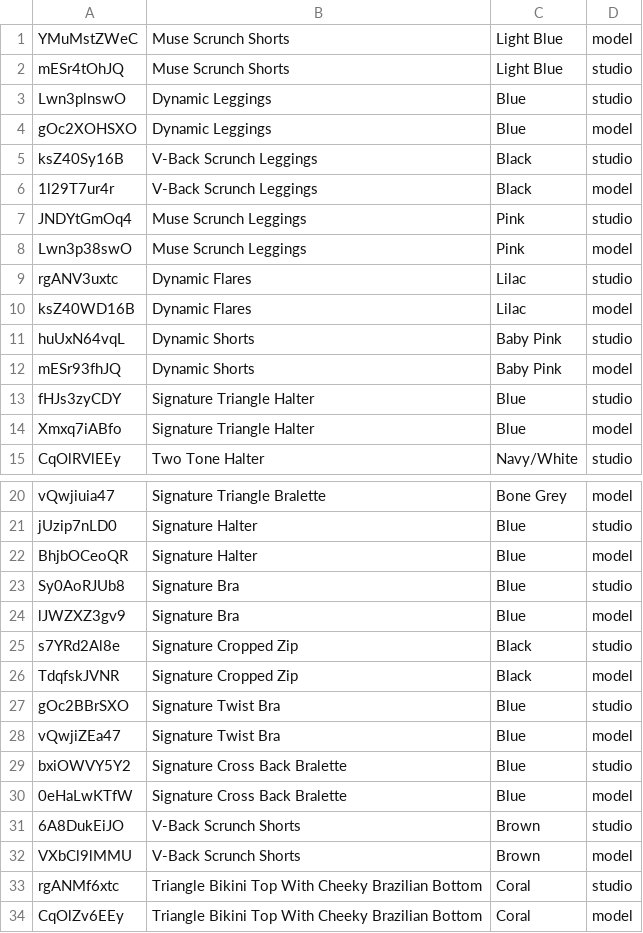
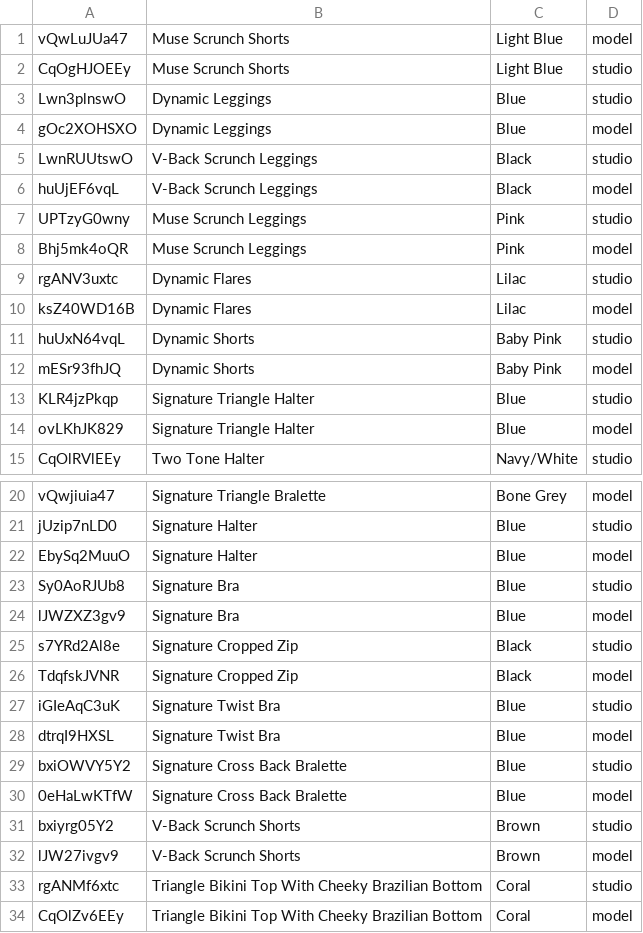
Before and after one commit to Templar-art/hunters-second-brain, a TSV file: projects/shopify-store/bebita/ai_shots.tsv, drawn as a sheet; only a part is shown, gaps mark what is left out.

```diff
--- a/projects/shopify-store/bebita/ai_shots.tsv
+++ b/projects/shopify-store/bebita/ai_shots.tsv
@@ -1,9 +1,9 @@
-YMuMstZWeC	Muse Scrunch Shorts	Light Blue	model
-mESr4tOhJQ	Muse Scrunch Shorts	Light Blue	studio
+vQwLuJUa47	Muse Scrunch Shorts	Light Blue	model
+CqOgHJOEEy	Muse Scrunch Shorts	Light Blue	studio
 Lwn3plnswO	Dynamic Leggings	Blue	studio
 gOc2XOHSXO	Dynamic Leggings	Blue	model
-ksZ40Sy16B	V-Back Scrunch Leggings	Black	studio
-1l29T7ur4r	V-Back Scrunch Leggings	Black	model
-JNDYtGmOq4	Muse Scrunch Leggings	Pink	studio
-Lwn3p38swO	Muse Scrunch Leggings	Pink	model
+LwnRUUtswO	V-Back Scrunch Leggings	Black	studio
+huUjEF6vqL	V-Back Scrunch Leggings	Black	model
+UPTzyG0wny	Muse Scrunch Leggings	Pink	studio
+Bhj5mk4oQR	Muse Scrunch Leggings	Pink	model
 rgANV3uxtc	Dynamic Flares	Lilac	studio
@@ -12,4 +12,4 @@ huUxN64vqL	Dynamic Shorts	Baby Pink	studio
 mESr93fhJQ	Dynamic Shorts	Baby Pink	model
-fHJs3zyCDY	Signature Triangle Halter	Blue	studio
-Xmxq7iABfo	Signature Triangle Halter	Blue	model
+KLR4jzPkqp	Signature Triangle Halter	Blue	studio
+ovLKhJK829	Signature Triangle Halter	Blue	model
 CqOlRVlEEy	Two Tone Halter	Navy/White	studio
@@ -21,3 +21,3 @@ vQwjiuia47	Signature Triangle Bralette	Bone Grey	model
 jUzip7nLD0	Signature Halter	Blue	studio
-BhjbOCeoQR	Signature Halter	Blue	model
+EbySq2MuuO	Signature Halter	Blue	model
 Sy0AoRJUb8	Signature Bra	Blue	studio
@@ -26,8 +26,8 @@ s7YRd2Al8e	Signature Cropped Zip	Black	studio
 TdqfskJVNR	Signature Cropped Zip	Black	model
-gOc2BBrSXO	Signature Twist Bra	Blue	studio
-vQwjiZEa47	Signature Twist Bra	Blue	model
+iGIeAqC3uK	Signature Twist Bra	Blue	studio
+dtrqI9HXSL	Signature Twist Bra	Blue	model
 bxiOWVY5Y2	Signature Cross Back Bralette	Blue	studio
 0eHaLwKTfW	Signature Cross Back Bralette	Blue	model
-6A8DukEiJO	V-Back Scrunch Shorts	Brown	studio
-VXbCl9lMMU	V-Back Scrunch Shorts	Brown	model
+bxiyrg05Y2	V-Back Scrunch Shorts	Brown	studio
+lJW27ivgv9	V-Back Scrunch Shorts	Brown	model
 rgANMf6xtc	Triangle Bikini Top With Cheeky Brazilian Bottom	Coral	studio
```
Also changed, not shown: 16 other files.
